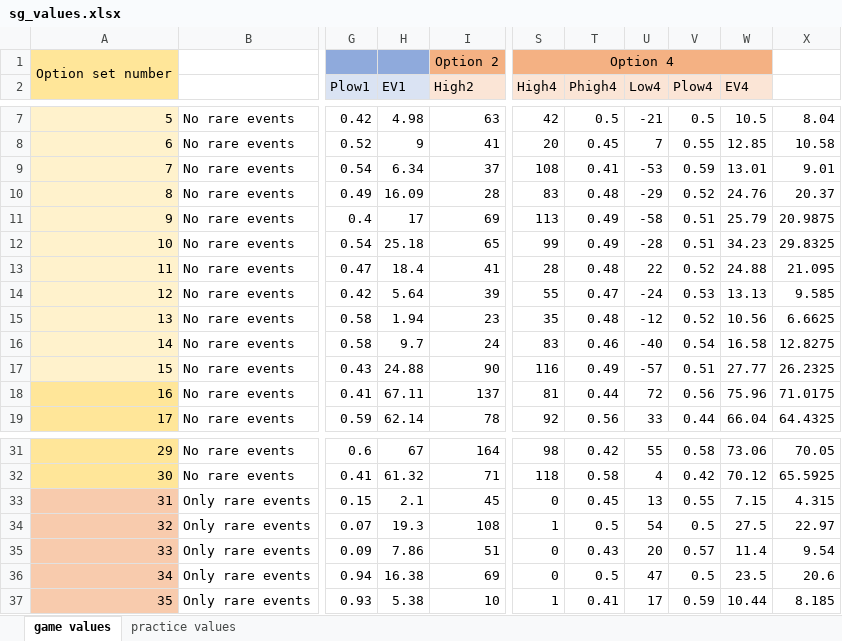
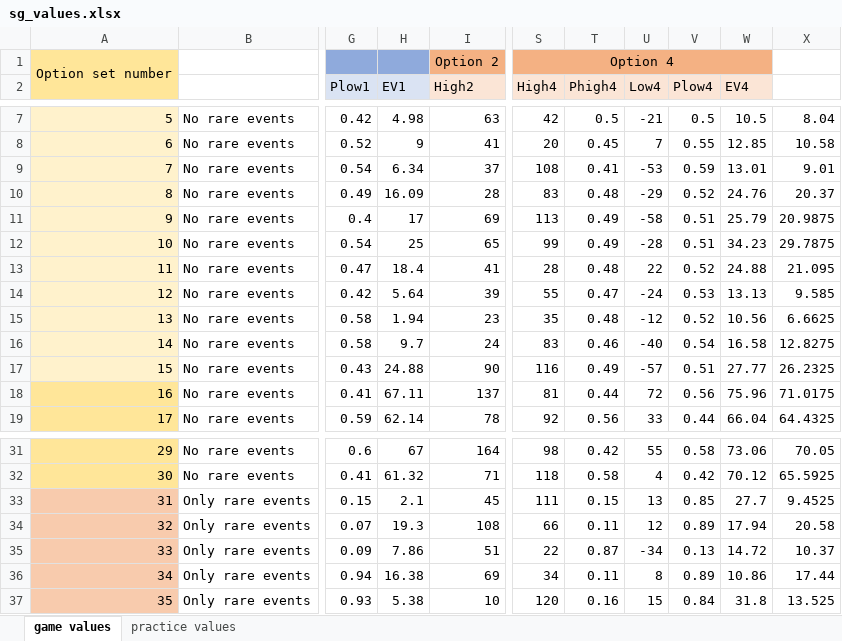
Before and after one commit to SellaRafaeli/klab, an Excel workbook: sg_values.xlsx, sheet game values, drawn as a sheet; only a part is shown, gaps mark what is left out; values as stored, in another font and other column widths than the file's, no borders; the diff covers the shown part only; the diff names each change by its address in the sheet, - before the commit and + after, or states it on an @@ line.

Commit message:
show values in game over, new excel

```diff
--- a/sg_values.xlsx (sheet game values)
+++ b/sg_values.xlsx (sheet game values)
-H12 (EV1): 25.18
+H12 (EV1): 25
-X12: 29.8325
+X12: 29.7875
-S33 (High4): 0
+S33 (High4): 111
-T33 (Phigh4): 0.45
+T33 (Phigh4): 0.15
-V33 (Plow4): 0.55
+V33 (Plow4): 0.85
-W33 (EV4): 7.15
+W33 (EV4): 27.7
-X33: 4.315
+X33: 9.4525
-S34 (High4): 1
+S34 (High4): 66
-T34 (Phigh4): 0.5
+T34 (Phigh4): 0.11
-U34 (Low4): 54
+U34 (Low4): 12
-V34 (Plow4): 0.5
+V34 (Plow4): 0.89
-W34 (EV4): 27.5
+W34 (EV4): 17.94
-X34: 22.97
+X34: 20.58
-S35 (High4): 0
+S35 (High4): 22
-T35 (Phigh4): 0.43
+T35 (Phigh4): 0.87
-U35 (Low4): 20
+U35 (Low4): -34
-V35 (Plow4): 0.57
+V35 (Plow4): 0.13
-W35 (EV4): 11.4
+W35 (EV4): 14.72
-X35: 9.54
+X35: 10.37
-S36 (High4): 0
+S36 (High4): 34
-T36 (Phigh4): 0.5
+T36 (Phigh4): 0.11
-U36 (Low4): 47
+U36 (Low4): 8
-V36 (Plow4): 0.5
+V36 (Plow4): 0.89
-W36 (EV4): 23.5
+W36 (EV4): 10.86
-X36: 20.6
+X36: 17.44
-S37 (High4): 1
+S37 (High4): 120
-T37 (Phigh4): 0.41
+T37 (Phigh4): 0.16
-U37 (Low4): 17
+U37 (Low4): 15
-V37 (Plow4): 0.59
+V37 (Plow4): 0.84
-W37 (EV4): 10.44
+W37 (EV4): 31.8
-X37: 8.185
+X37: 13.525
```
Also changed, not shown: 150 edited cells elsewhere in this sheet, formulas that keep their value, 2 other files.
